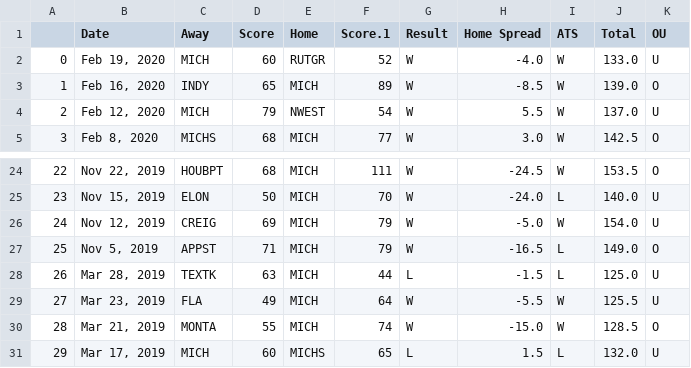
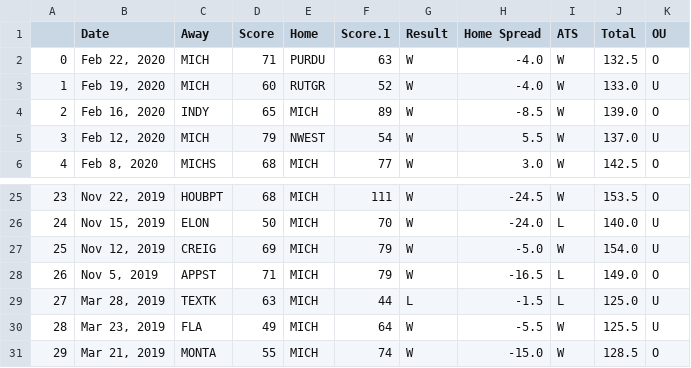
Before and after one commit to gabertooth/sportmodeling, a CSV file: Michigan.csv, drawn as a sheet; only a part is shown, gaps mark what is left out; removed rows and columns are numbered as before the commit, all else as after; the diff names each change by its address in the sheet, - before the commit and + after, or states it on an @@ line.

```diff
--- a/Michigan.csv
+++ b/Michigan.csv
+row 2: 0 | Feb 22, 2020 | MICH | 71 | PURDU | 63 | W | -4.0 | W | 132.5 | O
@@ column A renumbered between rows 3 and 31 @@
-row 31: 29 | Mar 17, 2019 | MICH | 60 | MICHS | 65 | L | 1.5 | L | 132.0 | U
```
Also changed, not shown: UC Irvine.csv, 4 other files.
